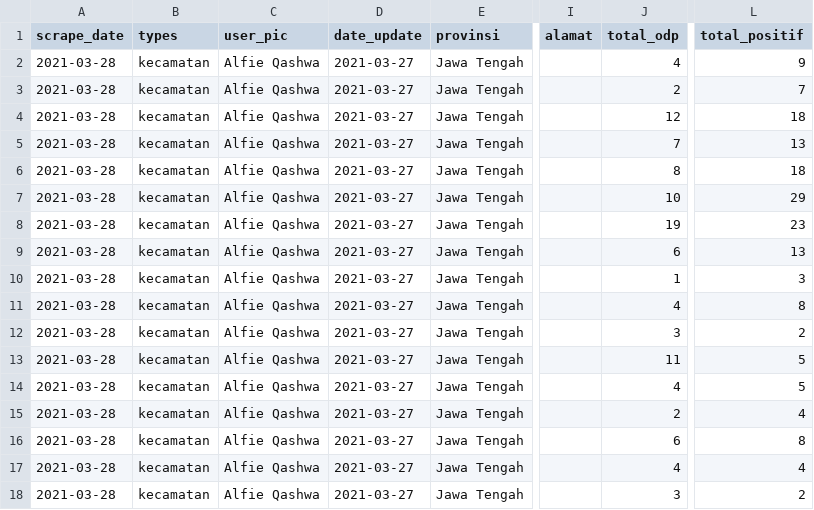
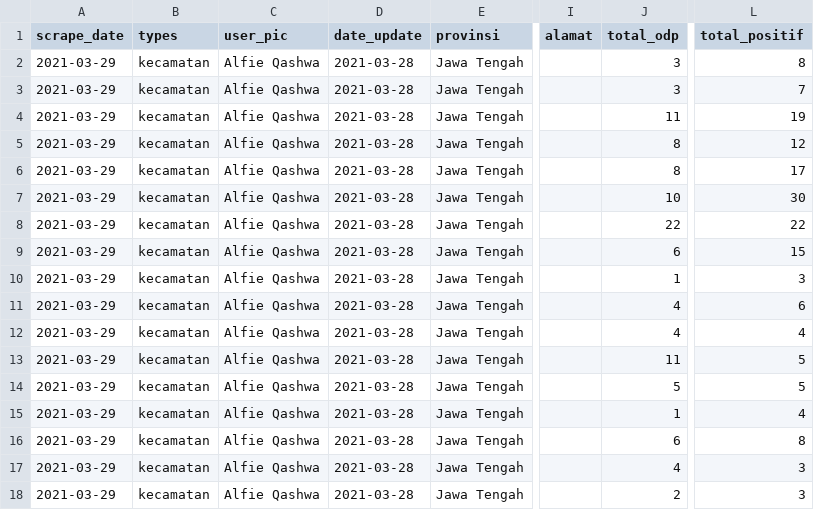
Before and after one commit to alfieqashwa/kominfo-pedulilindungi, a CSV file: JAWA_TENGAH/karanganyar/new/format.csv, drawn as a sheet; only a part is shown, gaps mark what is left out; the diff names each change by its address in the sheet, - before the commit and + after, or states it on an @@ line.

```diff
--- a/JAWA_TENGAH/karanganyar/new/format.csv
+++ b/JAWA_TENGAH/karanganyar/new/format.csv
-A2:A18 (scrape_date): 2021-03-28
+A2:A18 (scrape_date): 2021-03-29
-D2:D18 (date_update): 2021-03-27
+D2:D18 (date_update): 2021-03-28
-J2 (total_odp): 4
+J2 (total_odp): 3
-L2 (total_positif): 9
+L2 (total_positif): 8
-J3 (total_odp): 2
+J3 (total_odp): 3
-J4 (total_odp): 12
+J4 (total_odp): 11
-L4 (total_positif): 18
+L4 (total_positif): 19
-J5 (total_odp): 7
+J5 (total_odp): 8
-L5 (total_positif): 13
+L5 (total_positif): 12
-L6 (total_positif): 18
+L6 (total_positif): 17
-L7 (total_positif): 29
+L7 (total_positif): 30
-J8 (total_odp): 19
+J8 (total_odp): 22
-L8 (total_positif): 23
+L8 (total_positif): 22
-L9 (total_positif): 13
+L9 (total_positif): 15
-L11 (total_positif): 8
+L11 (total_positif): 6
-J12 (total_odp): 3
+J12 (total_odp): 4
-L12 (total_positif): 2
+L12 (total_positif): 4
-J14 (total_odp): 4
+J14 (total_odp): 5
-J15 (total_odp): 2
+J15 (total_odp): 1
-L17 (total_positif): 4
+L17 (total_positif): 3
-J18 (total_odp): 3
+J18 (total_odp): 2
-L18 (total_positif): 2
+L18 (total_positif): 3
```
Also changed, not shown: ppcrawling/output/banjarnegara.csv, ppcrawling/output/kendal.csv, 3 other files.
